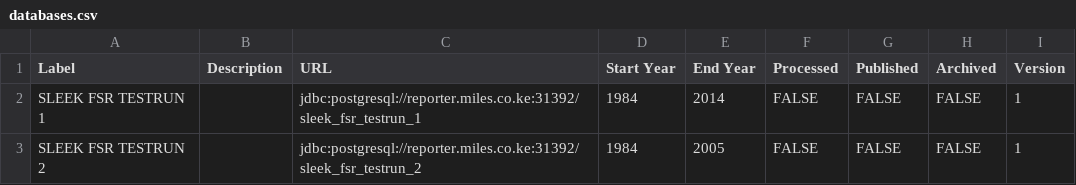
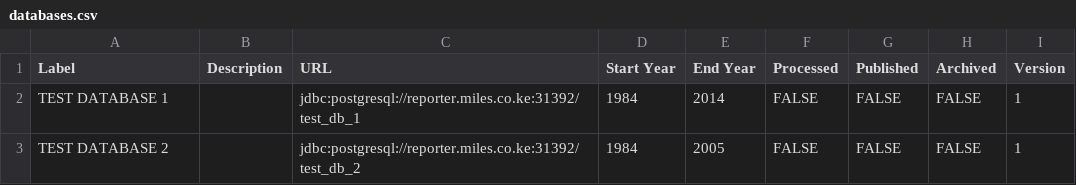
Before and after one commit to moja-global/FLINT.Reporting, a CSV file: code/data/databases.csv, drawn as a sheet.

Commit message:
Updated default database names

```diff
--- a/code/data/databases.csv
+++ b/code/data/databases.csv
@@ -1,3 +1,3 @@
 "Label","Description","URL","Start Year","End Year","Processed","Published","Archived","Version"
-"SLEEK FSR TESTRUN 1",,"jdbc:postgresql://reporter.miles.co.ke:31392/sleek_fsr_testrun_1",1984,2014,"FALSE","FALSE","FALSE",1
-"SLEEK FSR TESTRUN 2",,"jdbc:postgresql://reporter.miles.co.ke:31392/sleek_fsr_testrun_2",1984,2005,"FALSE","FALSE","FALSE",1
+"TEST DATABASE 1",,"jdbc:postgresql://reporter.miles.co.ke:31392/test_db_1",1984,2014,"FALSE","FALSE","FALSE",1
+"TEST DATABASE 2",,"jdbc:postgresql://reporter.miles.co.ke:31392/test_db_2",1984,2005,"FALSE","FALSE","FALSE",1
```
